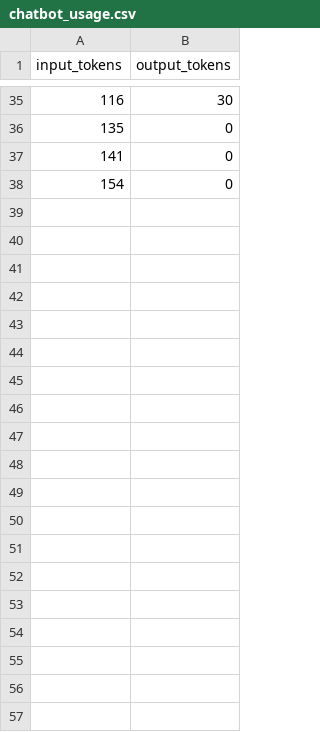
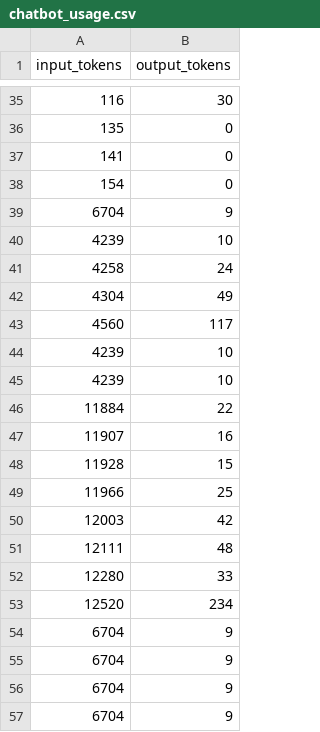
Before and after one commit to nanotech-empa/aiida-openbis, a CSV file: Notebooks/openbis_app/logs/chatbot_usage.csv, drawn as a sheet; only a part is shown, gaps mark what is left out; the diff covers the shown part only.

```diff
--- a/Notebooks/openbis_app/logs/chatbot_usage.csv
+++ b/Notebooks/openbis_app/logs/chatbot_usage.csv
@@ -38 +38,20 @@ input_tokens,output_tokens
 154,0
+6704,9
+4239,10
+4258,24
+4304,49
+4560,117
+4239,10
+4239,10
+11884,22
+11907,16
+11928,15
+11966,25
+12003,42
+12111,48
+12280,33
+12520,234
+6704,9
+6704,9
+6704,9
+6704,9
```
Also changed, not shown: 60 added rows elsewhere in this file, 14 other files.
